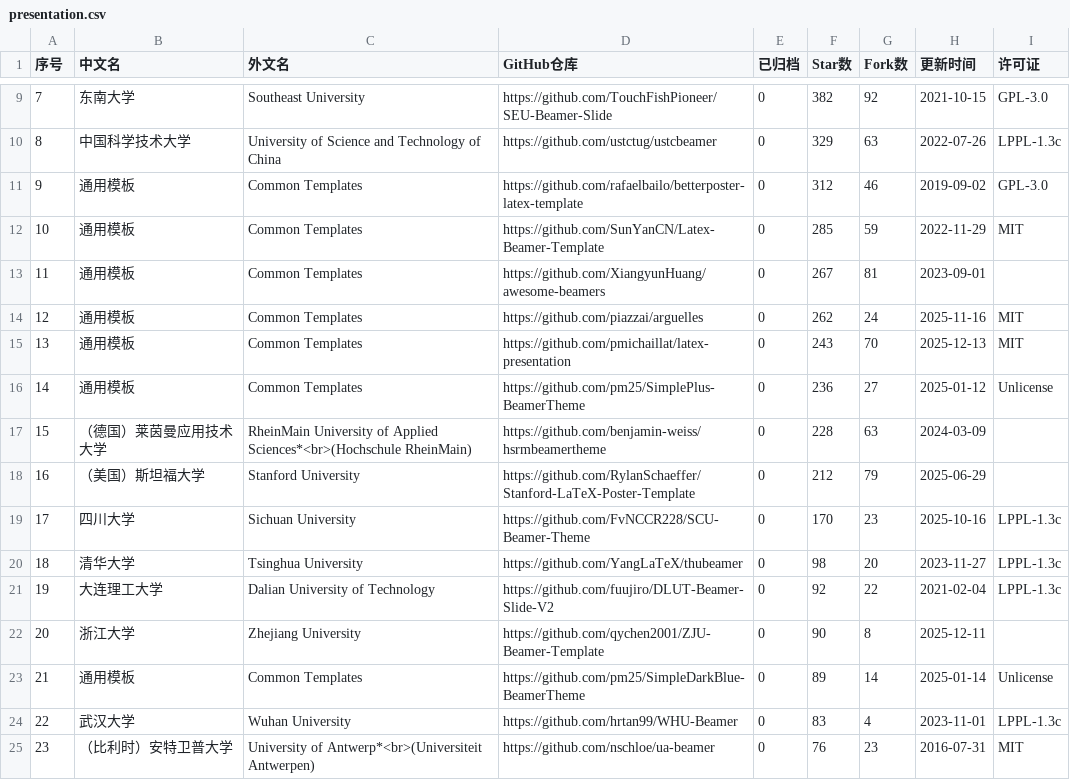
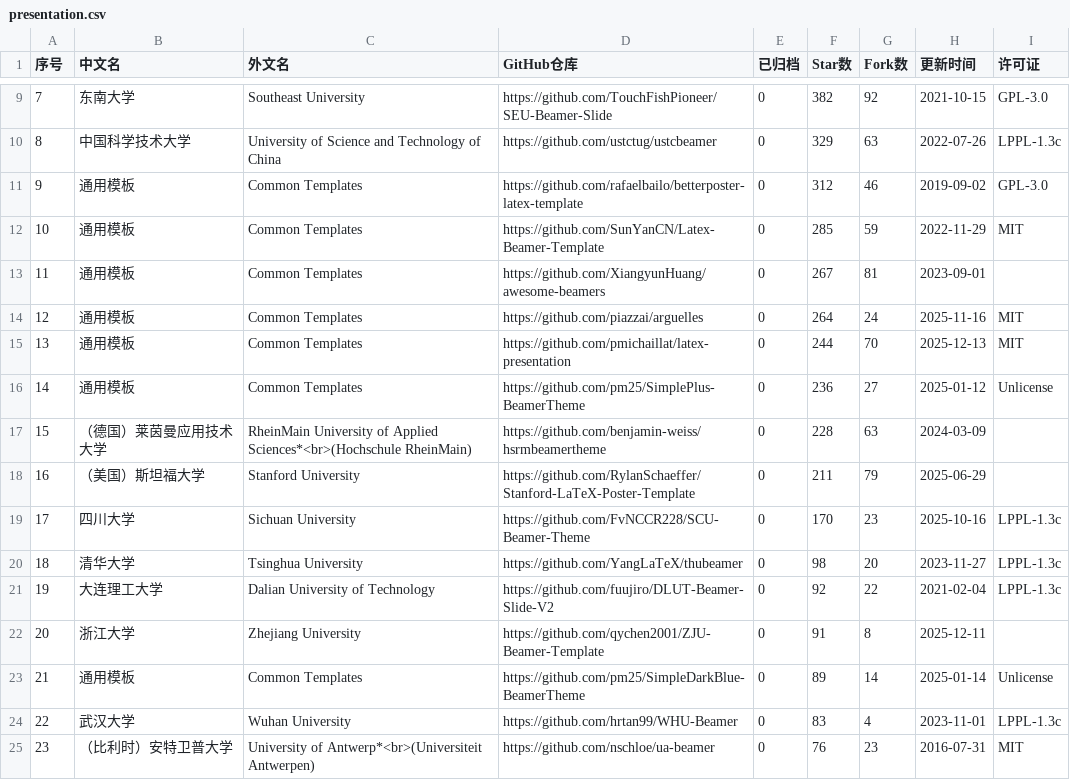
Before and after one commit to hantang/latex-templates, a CSV file: data/presentation.csv, drawn as a sheet; only a part is shown, gaps mark what is left out; the diff covers the shown part only.

```diff
--- a/data/presentation.csv
+++ b/data/presentation.csv
@@ -13,7 +13,7 @@
 11,通用模板,Common Templates,https://github.com/XiangyunHuang/awesome-beamers,0,267,81,2023-09-01,
-12,通用模板,Common Templates,https://github.com/piazzai/arguelles,0,262,24,2025-11-16,MIT
-13,通用模板,Common Templates,https://github.com/pmichaillat/latex-presentation,0,243,70,2025-12-13,MIT
+12,通用模板,Common Templates,https://github.com/piazzai/arguelles,0,264,24,2025-11-16,MIT
+13,通用模板,Common Templates,https://github.com/pmichaillat/latex-presentation,0,244,70,2025-12-13,MIT
 14,通用模板,Common Templates,https://github.com/pm25/SimplePlus-BeamerTheme,0,236,27,2025-01-12,Unlicense
 15,（德国）莱茵曼应用技术大学,RheinMain University of Applied Sciences*<br>(Hochschule RheinMain),https://github.com/benjamin-weiss/hsrmbeamertheme,0,228,63,2024-03-09,
-16,（美国）斯坦福大学,Stanford University,https://github.com/RylanSchaeffer/Stanford-LaTeX-Poster-Template,0,212,79,2025-06-29,
+16,（美国）斯坦福大学,Stanford University,https://github.com/RylanSchaeffer/Stanford-LaTeX-Poster-Template,0,211,79,2025-06-29,
 17,四川大学,Sichuan University,https://github.com/FvNCCR228/SCU-Beamer-Theme,0,170,23,2025-10-16,LPPL-1.3c
@@ -21,3 +21,3 @@
 19,大连理工大学,Dalian University of Technology,https://github.com/fuujiro/DLUT-Beamer-Slide-V2,0,92,22,2021-02-04,LPPL-1.3c
-20,浙江大学,Zhejiang University,https://github.com/qychen2001/ZJU-Beamer-Template,0,90,8,2025-12-11,
+20,浙江大学,Zhejiang University,https://github.com/qychen2001/ZJU-Beamer-Template,0,91,8,2025-12-11,
 21,通用模板,Common Templates,https://github.com/pm25/SimpleDarkBlue-BeamerTheme,0,89,14,2025-01-14,Unlicense
```
Also changed, not shown: 27 edited cells elsewhere in this file, data/report.csv, data/thesis.csv, 4 other files.
